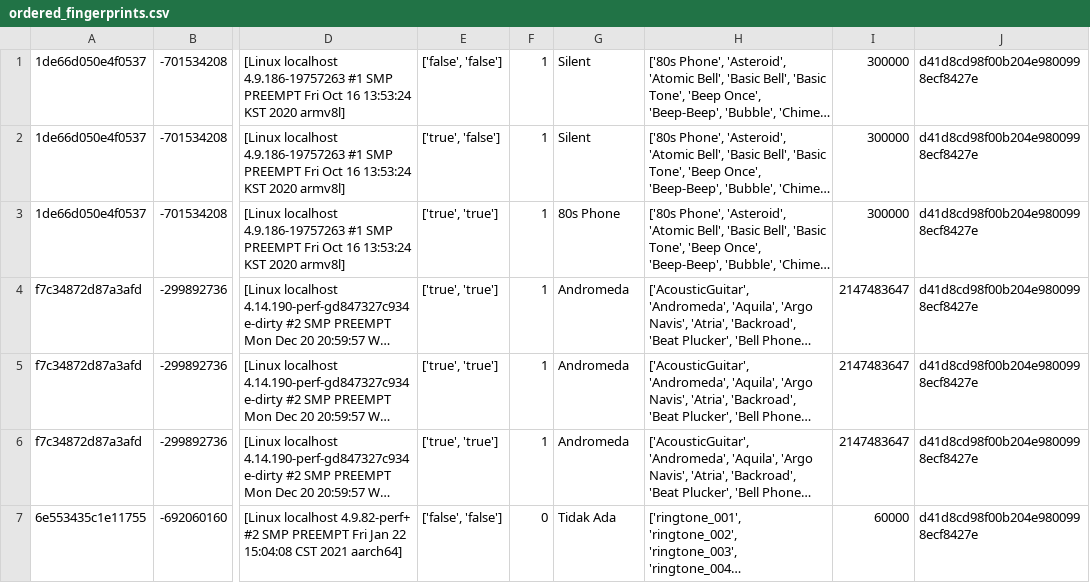
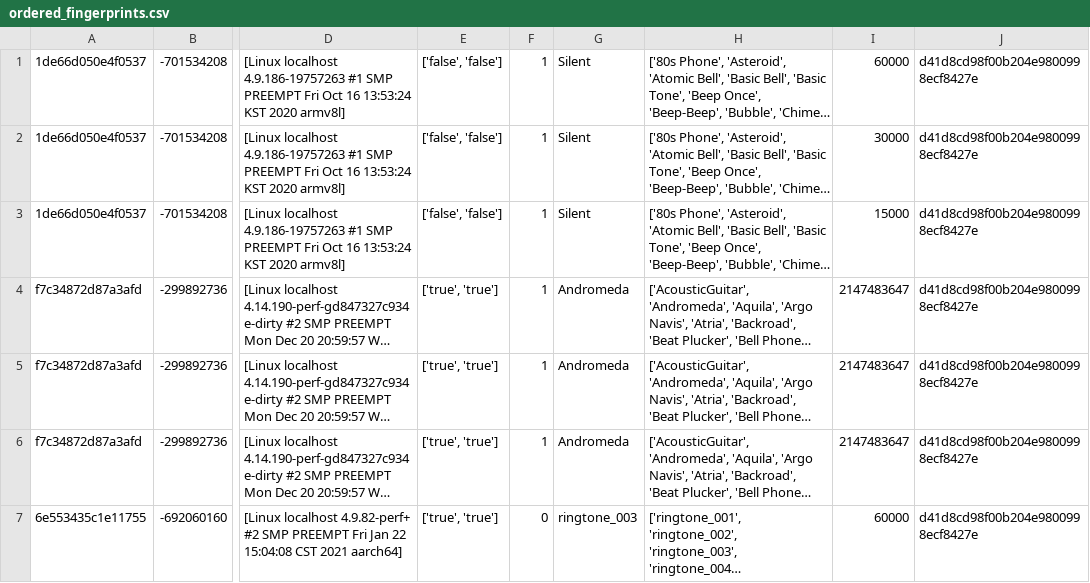
Before and after one commit to apridosimarmata/reviewjujur-backend-services, a CSV file: fingerprint-service/ordered_fingerprints.csv, drawn as a sheet; only a part is shown, gaps mark what is left out; long unchanged cells end in …; the diff covers the shown part only; the diff names each change by its address in the sheet, - before the commit and + after, or states it on an @@ line.

```diff
--- a/fingerprint-service/ordered_fingerprints.csv
+++ b/fingerprint-service/ordered_fingerprints.csv
-I1: 300000
+I1: 60000
-E2: ['true', 'false']
+E2: ['false', 'false']
-I2: 300000
+I2: 30000
-E3: ['true', 'true']
+E3: ['false', 'false']
-G3: 80s Phone
+G3: Silent
-I3: 300000
+I3: 15000
-E7: ['false', 'false']
+E7: ['true', 'true']
-G7: Tidak Ada
+G7: ringtone_003
```
Also changed, not shown: 3 removed rows and 13 edited cells elsewhere in this file, 55 other files.
